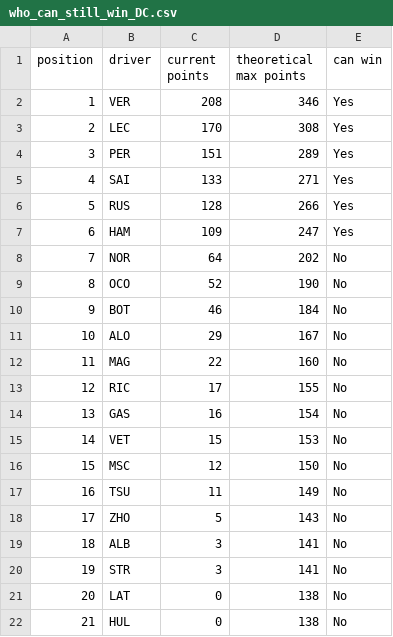
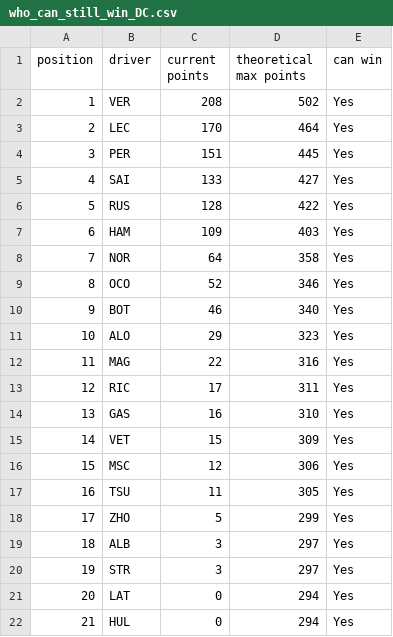
Before and after one commit to yoannbtn/yoannbtn.github.io, a CSV file: output/2022-07-10_Austrian_Grand_Prix/who_can_still_win_DC.csv, drawn as a sheet.

```diff
--- a/output/2022-07-10_Austrian_Grand_Prix/who_can_still_win_DC.csv
+++ b/output/2022-07-10_Austrian_Grand_Prix/who_can_still_win_DC.csv
@@ -1,22 +1,22 @@
 position,driver,current points,theoretical max points,can win
-1,VER,208,346,Yes
-2,LEC,170,308,Yes
-3,PER,151,289,Yes
-4,SAI,133,271,Yes
-5,RUS,128,266,Yes
-6,HAM,109,247,Yes
-7,NOR,64,202,No
-8,OCO,52,190,No
-9,BOT,46,184,No
-10,ALO,29,167,No
-11,MAG,22,160,No
-12,RIC,17,155,No
-13,GAS,16,154,No
-14,VET,15,153,No
-15,MSC,12,150,No
-16,TSU,11,149,No
-17,ZHO,5,143,No
-18,ALB,3,141,No
-19,STR,3,141,No
-20,LAT,0,138,No
-21,HUL,0,138,No
+1,VER,208,502,Yes
+2,LEC,170,464,Yes
+3,PER,151,445,Yes
+4,SAI,133,427,Yes
+5,RUS,128,422,Yes
+6,HAM,109,403,Yes
+7,NOR,64,358,Yes
+8,OCO,52,346,Yes
+9,BOT,46,340,Yes
+10,ALO,29,323,Yes
+11,MAG,22,316,Yes
+12,RIC,17,311,Yes
+13,GAS,16,310,Yes
+14,VET,15,309,Yes
+15,MSC,12,306,Yes
+16,TSU,11,305,Yes
+17,ZHO,5,299,Yes
+18,ALB,3,297,Yes
+19,STR,3,297,Yes
+20,LAT,0,294,Yes
+21,HUL,0,294,Yes
```
Also changed, not shown: output/2022-07-03_British_Grand_Prix/who_can_still_win_DC.csv, output/2022-07-24_French_Grand_Prix/who_can_still_win_DC.csv, 11 other files.
